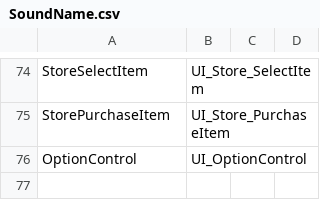
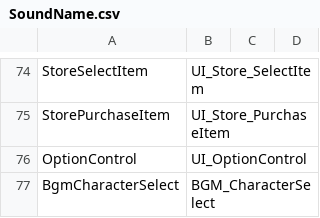
Before and after one commit to KamaeL401/CreatorEngine_Backup, a CSV file: Dynamic_CPP/Assets/CSV/SoundName.csv, drawn as a sheet; only a part is shown, gaps mark what is left out; the diff names each change by its address in the sheet, - before the commit and + after, or states it on an @@ line.

```diff
--- a/Dynamic_CPP/Assets/CSV/SoundName.csv
+++ b/Dynamic_CPP/Assets/CSV/SoundName.csv
+row 77: BgmCharacterSelect | BGM_CharacterSelect
```
Also changed, not shown: 23 other files.
